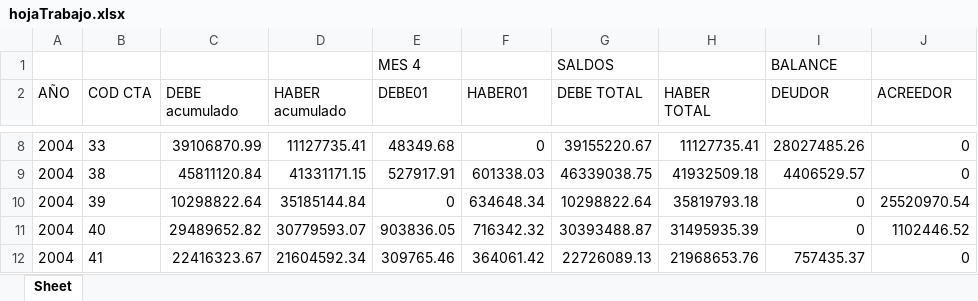
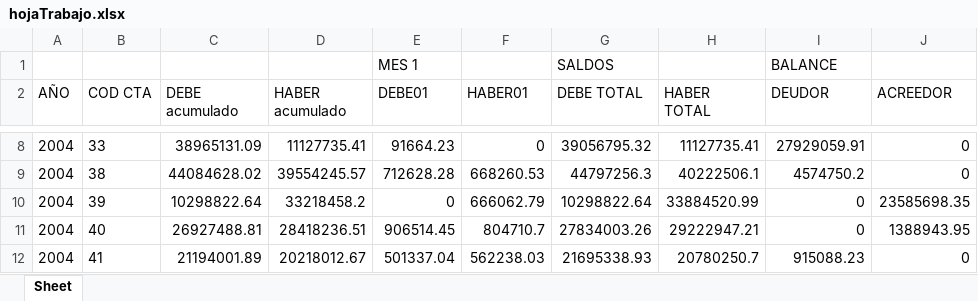
Before and after one commit to ealvan/sistemaInformacion, an Excel workbook: home/static/xlsxs/hojaTrabajo.xlsx, sheet Sheet, drawn as a sheet; only a part is shown, gaps mark what is left out; values as stored, in another font and other column widths than the file's, no borders; the diff covers the shown part only; the diff names each change by its address in the sheet, - before the commit and + after, or states it on an @@ line.

```diff
--- a/home/static/xlsxs/hojaTrabajo.xlsx (sheet Sheet)
+++ b/home/static/xlsxs/hojaTrabajo.xlsx (sheet Sheet)
-E1 (DEBE01): MES 4
+E1 (DEBE01): MES 1
-C8 (DEBE acumulado): 39106870.99
+C8 (DEBE acumulado): 38965131.09
-E8 (DEBE01): 48349.68
+E8 (DEBE01): 91664.23
-G8 (DEBE TOTAL): 39155220.67
+G8 (DEBE TOTAL): 39056795.32
-I8 (DEUDOR): 28027485.26
+I8 (DEUDOR): 27929059.91
-C9 (DEBE acumulado): 45811120.84
+C9 (DEBE acumulado): 44084628.02
-D9 (HABER acumulado): 41331171.15
+D9 (HABER acumulado): 39554245.57
-E9 (DEBE01): 527917.91
+E9 (DEBE01): 712628.28
-F9 (HABER01): 601338.03
+F9 (HABER01): 668260.53
-G9 (DEBE TOTAL): 46339038.75
+G9 (DEBE TOTAL): 44797256.3
-H9 (HABER TOTAL): 41932509.18
+H9 (HABER TOTAL): 40222506.1
-I9 (DEUDOR): 4406529.57
+I9 (DEUDOR): 4574750.2
-D10 (HABER acumulado): 35185144.84
+D10 (HABER acumulado): 33218458.2
-F10 (HABER01): 634648.34
+F10 (HABER01): 666062.79
-H10 (HABER TOTAL): 35819793.18
+H10 (HABER TOTAL): 33884520.99
-J10 (ACREEDOR): 25520970.54
+J10 (ACREEDOR): 23585698.35
-C11 (DEBE acumulado): 29489652.82
+C11 (DEBE acumulado): 26927488.81
-D11 (HABER acumulado): 30779593.07
+D11 (HABER acumulado): 28418236.51
-E11 (DEBE01): 903836.05
+E11 (DEBE01): 906514.45
-F11 (HABER01): 716342.32
+F11 (HABER01): 804710.7
-G11 (DEBE TOTAL): 30393488.87
+G11 (DEBE TOTAL): 27834003.26
-H11 (HABER TOTAL): 31495935.39
+H11 (HABER TOTAL): 29222947.21
-J11 (ACREEDOR): 1102446.52
+J11 (ACREEDOR): 1388943.95
-C12 (DEBE acumulado): 22416323.67
+C12 (DEBE acumulado): 21194001.89
-D12 (HABER acumulado): 21604592.34
+D12 (HABER acumulado): 20218012.67
-E12 (DEBE01): 309765.46
+E12 (DEBE01): 501337.04
-F12 (HABER01): 364061.42
+F12 (HABER01): 562238.03
-G12 (DEBE TOTAL): 22726089.13
+G12 (DEBE TOTAL): 21695338.93
-H12 (HABER TOTAL): 21968653.76
+H12 (HABER TOTAL): 20780250.7
-I12 (DEUDOR): 757435.37
+I12 (DEUDOR): 915088.23
```
Also changed, not shown: 142 edited cells elsewhere in this sheet, 3 other files.
